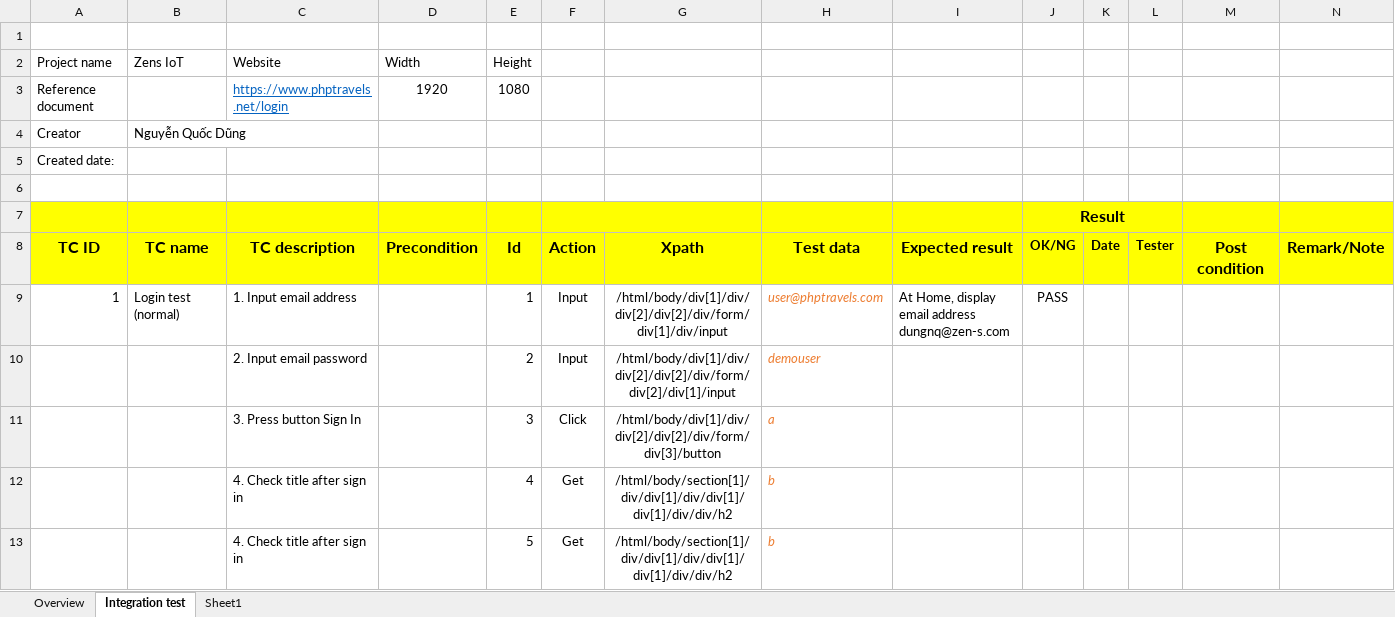
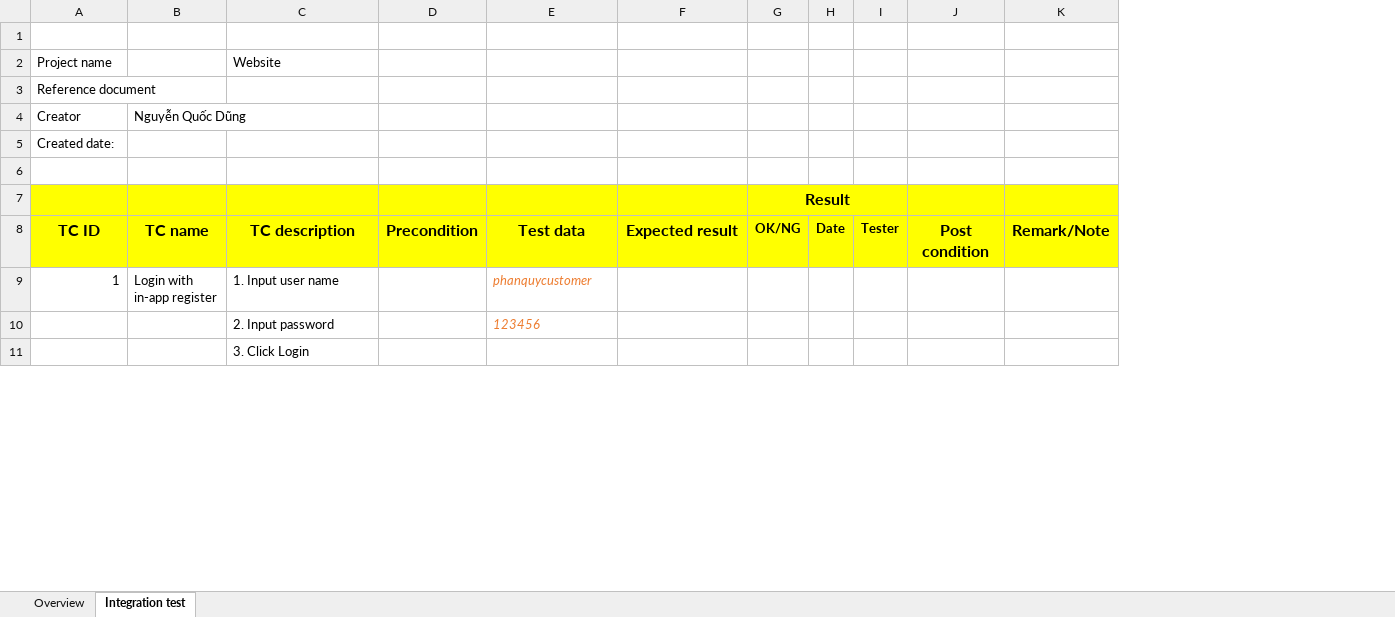
Before and after one commit to qdung/automation-test, an Excel workbook: Testcase_ZenS.xlsx, sheet Integration test, drawn as a sheet; only a part is shown; values as stored, in another font and other column widths than the file's, no borders; charts and pictures not drawn; removed rows and columns are numbered as before the commit, all else as after; ↵ is a line break in a cell; the diff covers the shown part only; the diff names each change by its address in the sheet, - before the commit and + after, or states it on an @@ line.

```diff
--- a/Testcase_ZenS.xlsx (sheet Integration test)
+++ b/Testcase_ZenS.xlsx (sheet Integration test)
-sheet tab: Sheet1
-column E, rows 2-9: Height | 1080 |  |  |  |  | Id | 1
-column F, rows 8-9: Action | Input
-column G, rows 8-9: Xpath | /html/body/div[1]/div/div[2]/div[2]/div/form/div[1]/div/input
-B2: Zens IoT
+B2: (empty)
-D2: Width
+D2: (empty)
-C3: https://www.phptravels.net/login
+C3: (empty)
-D3: 1920
+D3: (empty)
-B9: Login test (normal)
+B9: Login with in-app register
-C9: 1. Input email address
+C9: 1. Input user name
-E9: user@phptravels.com
+E9: phanquycustomer
-F9: At Home, display email address ↵ dungnq@zen-s.com
+F9: (empty)
-G9: PASS
+G9: (empty)
-row 10:  |  | 2. Input email password |  | 2 | Input | /html/body/div[1]/div/div[2]/div[2]/div/form/div[2]/div[1]/input | demouser
-row 11:  |  | 3. Press button Sign In |  | 3 | Click | /html/body/div[1]/div/div[2]/div[2]/div/form/div[3]/button | a
-row 12:  |  | 4. Check title after sign in |  | 4 | Get | /html/body/section[1]/div/div[1]/div/div[1]/div[1]/div/div/h2 | b
-row 13:  |  | 4. Check title after sign in |  | 5 | Get | /html/body/section[1]/div/div[1]/div/div[1]/div[1]/div/div/h2 | b
+row 10:  |  | 2. Input password |  | 123456
+row 11:  |  | 3. Click Login
```
Also changed, not shown: 5 added rows, 4 removed rows and 30 edited cells elsewhere in this sheet, charts or pictures, 8 other files.
